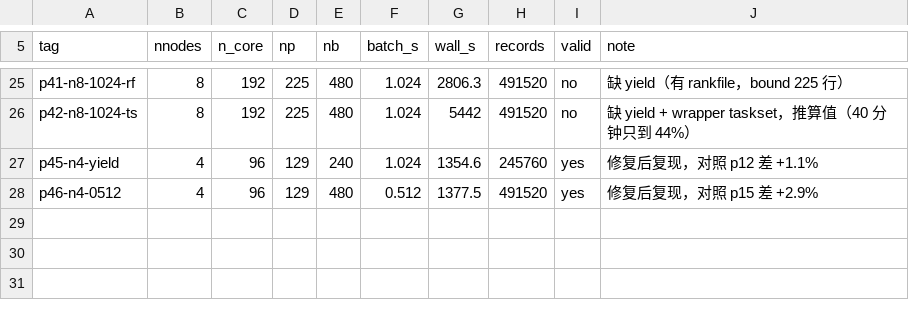
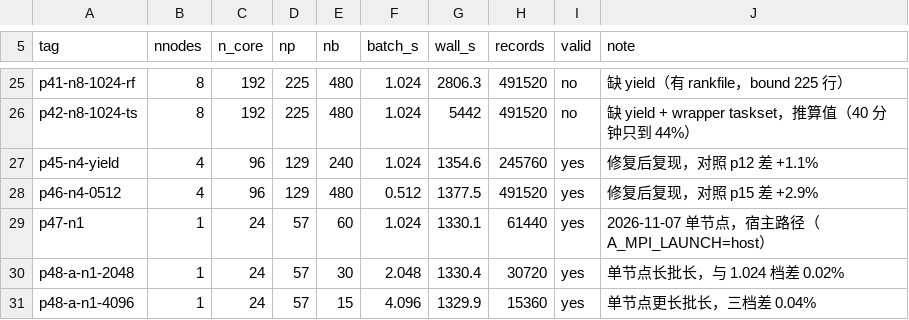
Before and after one commit to ddy2006/fxcorr, a TSV file: fxcorr/p419/results.tsv, drawn as a sheet; only a part is shown, gaps mark what is left out; the diff names each change by its address in the sheet, - before the commit and + after, or states it on an @@ line.

```diff
--- a/fxcorr/p419/results.tsv
+++ b/fxcorr/p419/results.tsv
+row 29: p47-n1 | 1 | 24 | 57 | 60 | 1.024 | 1330.1 | 61440 | yes | 2026-11-07 单节点，宿主路径（A_MPI_LAUNCH=host）
+row 30: p48-a-n1-2048 | 1 | 24 | 57 | 30 | 2.048 | 1330.4 | 30720 | yes | 单节点长批长，与 1.024 档差 0.02%
+row 31: p48-a-n1-4096 | 1 | 24 | 57 | 15 | 4.096 | 1329.9 | 15360 | yes | 单节点更长批长，三档差 0.04%
```
Also changed, not shown: 42 other files.
